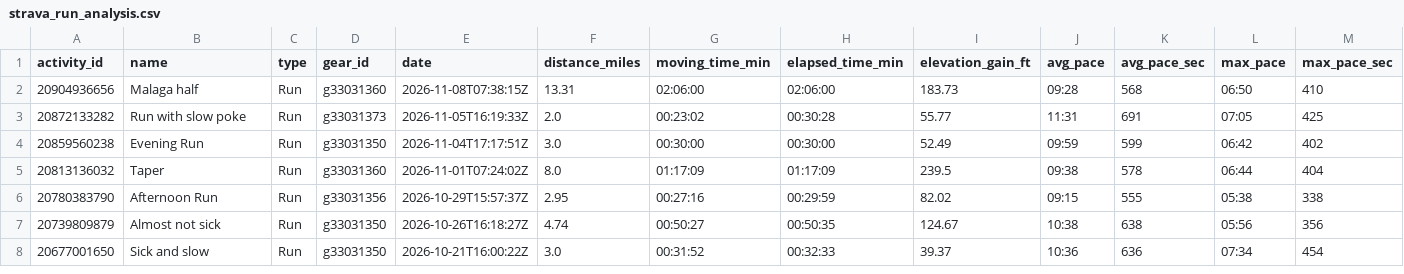
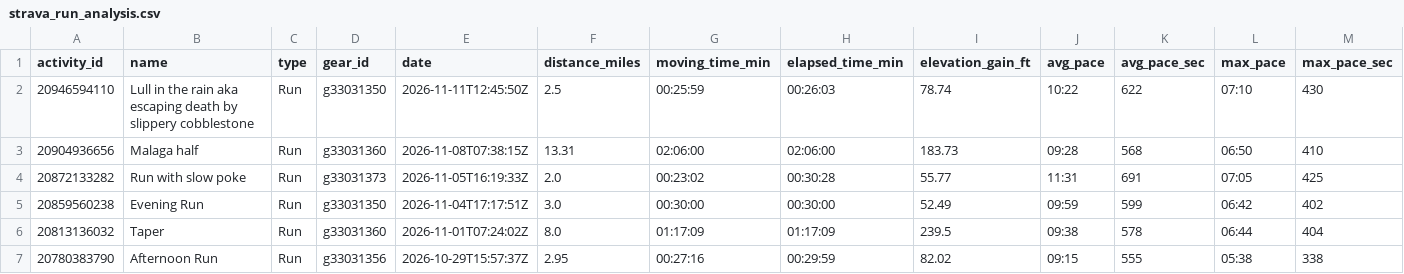
Before and after one commit to sboissel/strava-analytics, a CSV file: data/activities/strava_run_analysis.csv, drawn as a sheet; only a part is shown; the shorter side is filled out with more unchanged rows; rows hold the shown columns only; the diff names each change by its address in the sheet, - before the commit and + after, or states it on an @@ line.

Commit message:
chore: daily Strava data sync

```diff
--- a/data/activities/strava_run_analysis.csv
+++ b/data/activities/strava_run_analysis.csv
+row 2: 20946594110 | Lull in the rain aka escaping death by slippery cobblestone | Run | g33031350 | 2026-11-11T12:45:50Z | 2.5 | 00:25:59 | 00:26:03 | 78.74 | 10:22 | 622 | 07:10 | 430
```
Also changed, not shown: data/activities/strava_run_pace_analysis.csv, 1 other file.
